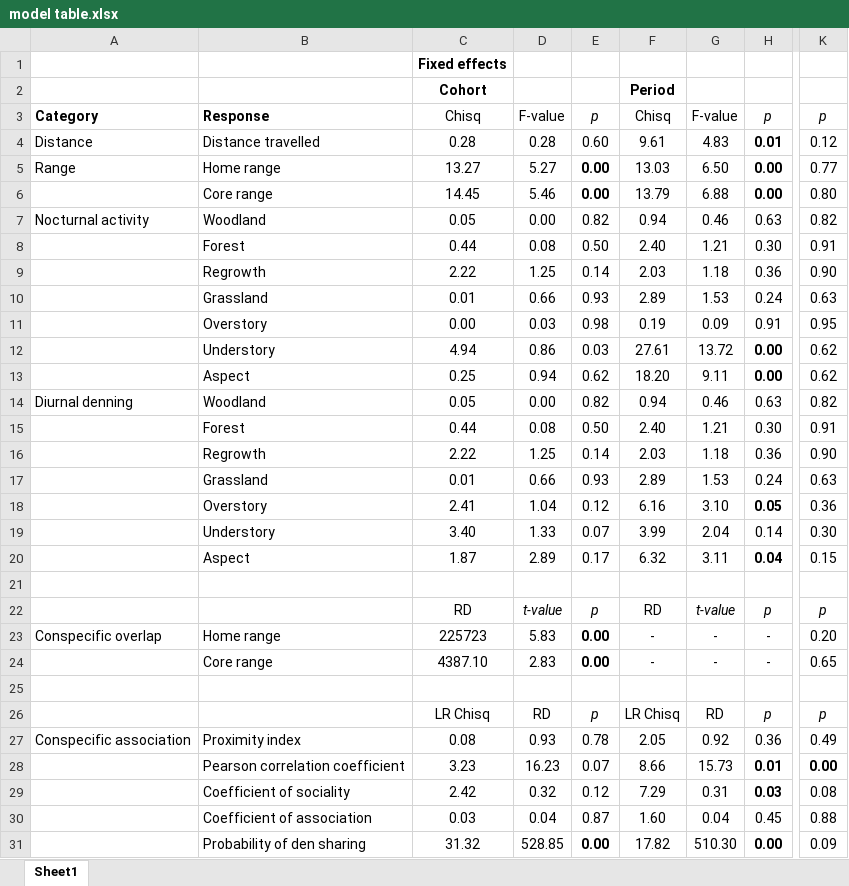
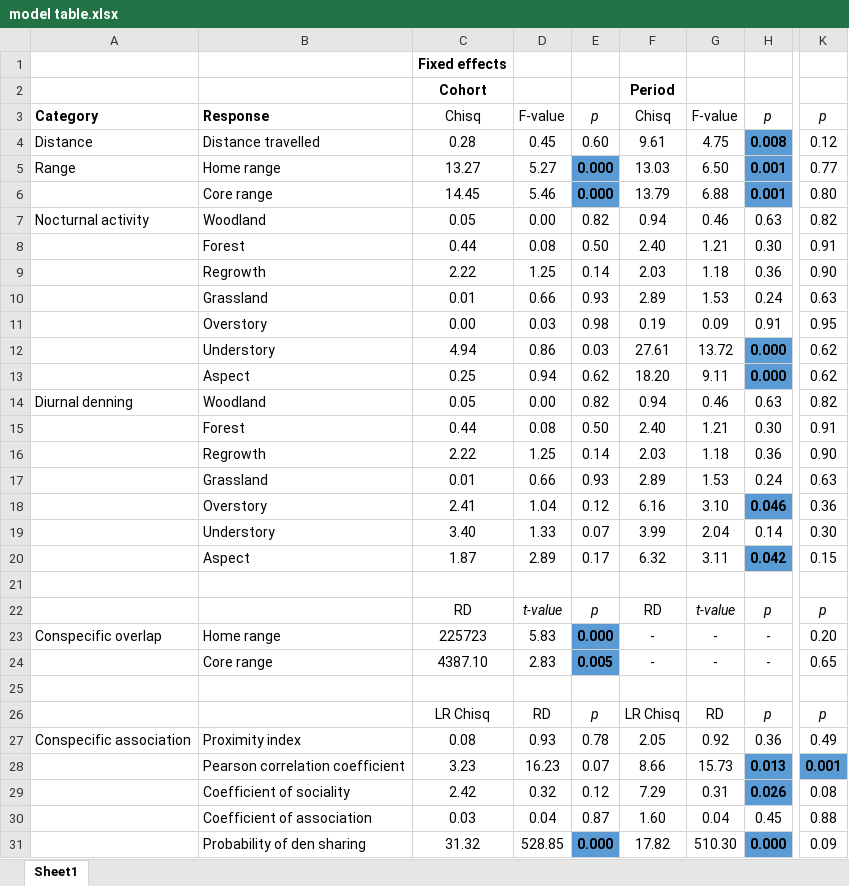
Before and after one commit to coexistence-conservation-lab/eastern-quoll-movement-and-association, an Excel workbook: processed data/model table.xlsx, sheet Sheet1, drawn as a sheet; only a part is shown, gaps mark what is left out; values as stored, in another font and other column widths than the file's, no borders; the diff names each change by its address in the sheet, - before the commit and + after, or states it on an @@ line.

```diff
--- a/processed data/model table.xlsx (sheet Sheet1)
+++ b/processed data/model table.xlsx (sheet Sheet1)
-D4: 0.28
+D4: 0.45
-G4: 4.83
+G4: 4.75
-H4: 0.01
+H4: 0.008
-H4:H6 fill: none
+H4:H6 fill: #5B9BD5
-E5:E6: 0.00
+E5:E6: 0.000
-E5:E6 fill: none
+E5:E6 fill: #5B9BD5
-H5:H6: 0.00
+H5:H6: 0.001
-H12:H13: 0.00
+H12:H13: 0.000
-H12:H13 fill: none
+H12:H13 fill: #5B9BD5
-H18: 0.05
+H18: 0.046
-H18 fill: none
+H18 fill: #5B9BD5
-H20: 0.04
+H20: 0.042
-H20 fill: none
+H20 fill: #5B9BD5
-E23: 0.00
+E23: 0.000
-E23:E24 fill: none
+E23:E24 fill: #5B9BD5
-E24: 0.00
+E24: 0.005
-H28: 0.01
+H28: 0.013
-H28:H29 fill: none
+H28:H29 fill: #5B9BD5
-K28: 0.00
+K28: 0.001
-K28 fill: none
+K28 fill: #5B9BD5
-H29: 0.03
+H29: 0.026
-E31: 0.00
+E31: 0.000
-E31 fill: none
+E31 fill: #5B9BD5
-H31: 0.00
+H31: 0.000
-H31 fill: none
+H31 fill: #5B9BD5
```
Also changed, not shown: 12 other files.
